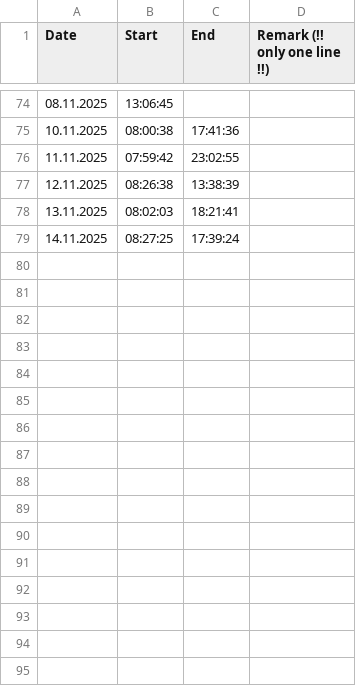
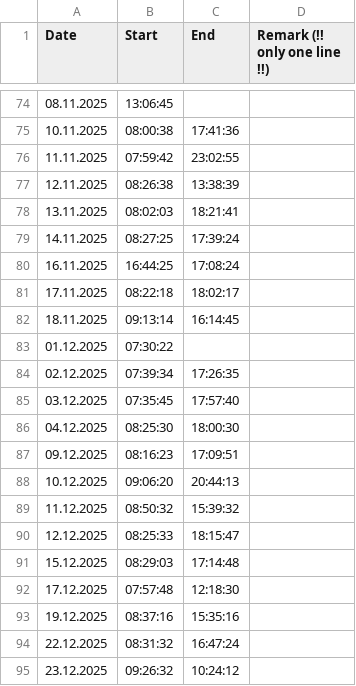
Before and after one commit to DedeHa/TimeSheet, a CSV file: src_timesheetalgo/FDTech_timelog.csv, drawn as a sheet; only a part is shown, gaps mark what is left out; the diff names each change by its address in the sheet, - before the commit and + after, or states it on an @@ line.

Commit message:
chore(data): update timelog data file

```diff
--- a/src_timesheetalgo/FDTech_timelog.csv
+++ b/src_timesheetalgo/FDTech_timelog.csv
+row 80: 16.11.2025 | 16:44:25 | 17:08:24
+row 81: 17.11.2025 | 08:22:18 | 18:02:17
+row 82: 18.11.2025 | 09:13:14 | 16:14:45
+row 83: 01.12.2025 | 07:30:22
+row 84: 02.12.2025 | 07:39:34 | 17:26:35
+row 85: 03.12.2025 | 07:35:45 | 17:57:40
+row 86: 04.12.2025 | 08:25:30 | 18:00:30
+row 87: 09.12.2025 | 08:16:23 | 17:09:51
+row 88: 10.12.2025 | 09:06:20 | 20:44:13
+row 89: 11.12.2025 | 08:50:32 | 15:39:32
+row 90: 12.12.2025 | 08:25:33 | 18:15:47
+row 91: 15.12.2025 | 08:29:03 | 17:14:48
+row 92: 17.12.2025 | 07:57:48 | 12:18:30
+row 93: 19.12.2025 | 08:37:16 | 15:35:16
+row 94: 22.12.2025 | 08:31:32 | 16:47:24
+row 95: 23.12.2025 | 09:26:32 | 10:24:12
```
